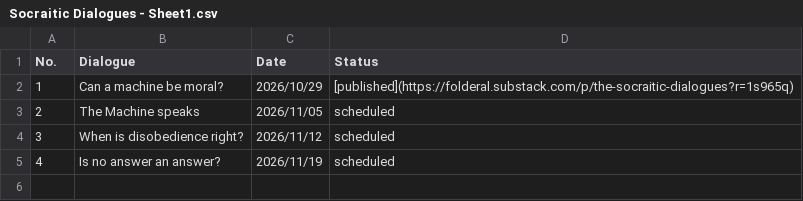
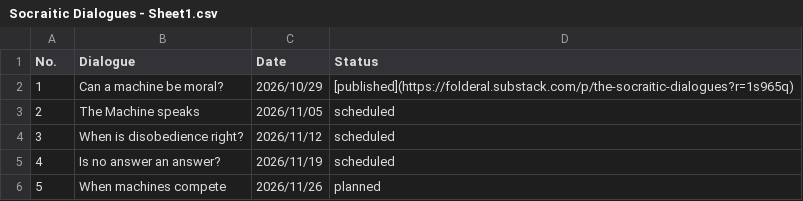
Before and after one commit to JeffML/socraitic_index, a CSV file: Socraitic Dialogues - Sheet1.csv, drawn as a sheet.

Commit message:
Add new dialogue entry for upcoming discussion
Added a new dialogue entry for 'When machines compete' scheduled for 2026/11/26.

```diff
--- a/Socraitic Dialogues - Sheet1.csv
+++ b/Socraitic Dialogues - Sheet1.csv
@@ -5 +5,2 @@ No.,Dialogue,Date,Status
 4,Is no answer an answer?,2026/11/19,scheduled
+5,When machines compete,2026/11/26,planned
```
